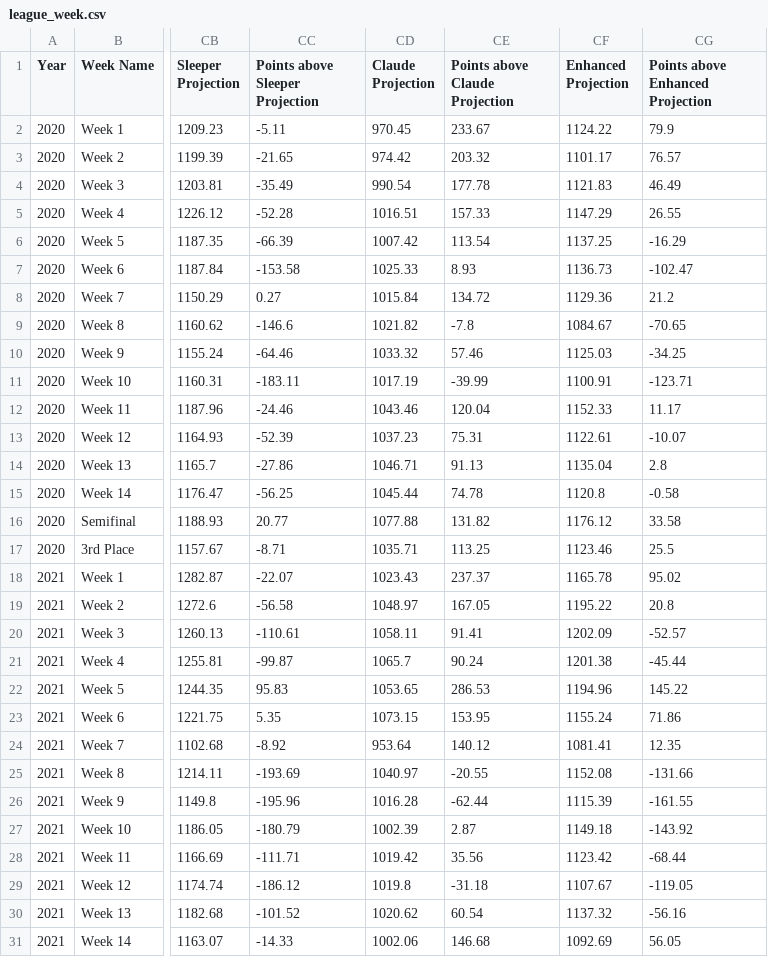
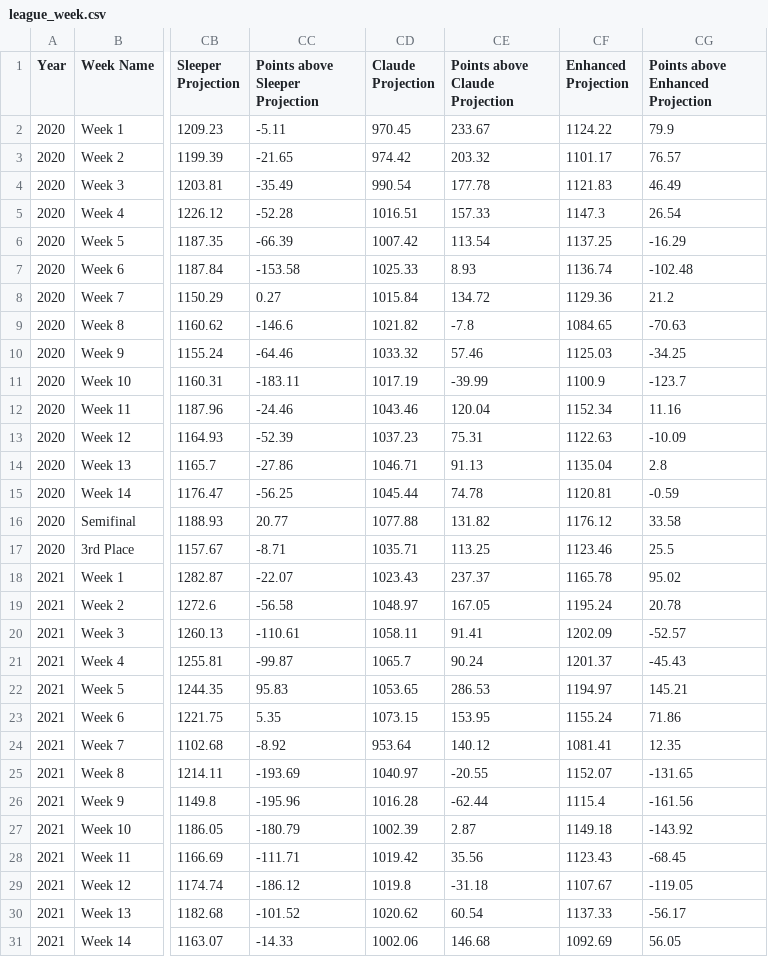
Before and after one commit to Oliverwkw/LOTG-Stats, a CSV file: exports/league_week.csv, drawn as a sheet; only a part is shown, gaps mark what is left out; the diff covers the shown part only; the diff names each change by its address in the sheet, - before the commit and + after, or states it on an @@ line.

```diff
--- a/exports/league_week.csv
+++ b/exports/league_week.csv
-CF5 (Enhanced Projection): 1147.29
+CF5 (Enhanced Projection): 1147.3
-CG5 (Points above Enhanced Projection): 26.55
+CG5 (Points above Enhanced Projection): 26.54
-CF7 (Enhanced Projection): 1136.73
+CF7 (Enhanced Projection): 1136.74
-CG7 (Points above Enhanced Projection): -102.47
+CG7 (Points above Enhanced Projection): -102.48
-CF9 (Enhanced Projection): 1084.67
+CF9 (Enhanced Projection): 1084.65
-CG9 (Points above Enhanced Projection): -70.65
+CG9 (Points above Enhanced Projection): -70.63
-CF11 (Enhanced Projection): 1100.91
+CF11 (Enhanced Projection): 1100.9
-CG11 (Points above Enhanced Projection): -123.71
+CG11 (Points above Enhanced Projection): -123.7
-CF12 (Enhanced Projection): 1152.33
+CF12 (Enhanced Projection): 1152.34
-CG12 (Points above Enhanced Projection): 11.17
+CG12 (Points above Enhanced Projection): 11.16
-CF13 (Enhanced Projection): 1122.61
+CF13 (Enhanced Projection): 1122.63
-CG13 (Points above Enhanced Projection): -10.07
+CG13 (Points above Enhanced Projection): -10.09
-CF15 (Enhanced Projection): 1120.8
+CF15 (Enhanced Projection): 1120.81
-CG15 (Points above Enhanced Projection): -0.58
+CG15 (Points above Enhanced Projection): -0.59
-CF19 (Enhanced Projection): 1195.22
+CF19 (Enhanced Projection): 1195.24
-CG19 (Points above Enhanced Projection): 20.8
+CG19 (Points above Enhanced Projection): 20.78
-CF21 (Enhanced Projection): 1201.38
+CF21 (Enhanced Projection): 1201.37
-CG21 (Points above Enhanced Projection): -45.44
+CG21 (Points above Enhanced Projection): -45.43
-CF22 (Enhanced Projection): 1194.96
+CF22 (Enhanced Projection): 1194.97
-CG22 (Points above Enhanced Projection): 145.22
+CG22 (Points above Enhanced Projection): 145.21
-CF25 (Enhanced Projection): 1152.08
+CF25 (Enhanced Projection): 1152.07
-CG25 (Points above Enhanced Projection): -131.66
+CG25 (Points above Enhanced Projection): -131.65
-CF26 (Enhanced Projection): 1115.39
+CF26 (Enhanced Projection): 1115.4
-CG26 (Points above Enhanced Projection): -161.55
+CG26 (Points above Enhanced Projection): -161.56
-CF28 (Enhanced Projection): 1123.42
+CF28 (Enhanced Projection): 1123.43
-CG28 (Points above Enhanced Projection): -68.44
+CG28 (Points above Enhanced Projection): -68.45
-CF30 (Enhanced Projection): 1137.32
+CF30 (Enhanced Projection): 1137.33
-CG30 (Points above Enhanced Projection): -56.16
+CG30 (Points above Enhanced Projection): -56.17
```
Also changed, not shown: 103 edited cells elsewhere in this file, exports/formulas.csv, exports/league_all_time.csv, 19 other files.
